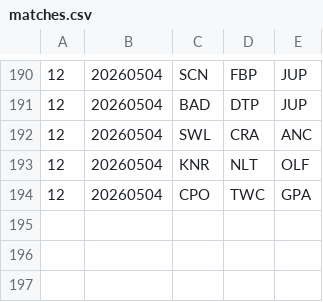
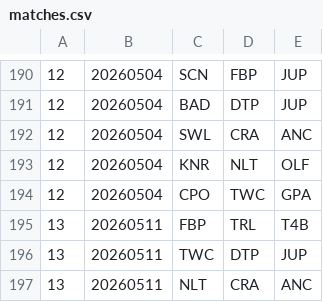
Before and after one commit to Invader-Zim/mnp-data-archive, a CSV file: season-23/matches.csv, drawn as a sheet; only a part is shown, gaps mark what is left out; the diff names each change by its address in the sheet, - before the commit and + after, or states it on an @@ line.

```diff
--- a/season-23/matches.csv
+++ b/season-23/matches.csv
+row 195: 13 | 20260511 | FBP | TRL | T4B
+row 196: 13 | 20260511 | TWC | DTP | JUP
+row 197: 13 | 20260511 | NLT | CRA | ANC
```
Also changed, not shown: 1 other file.
